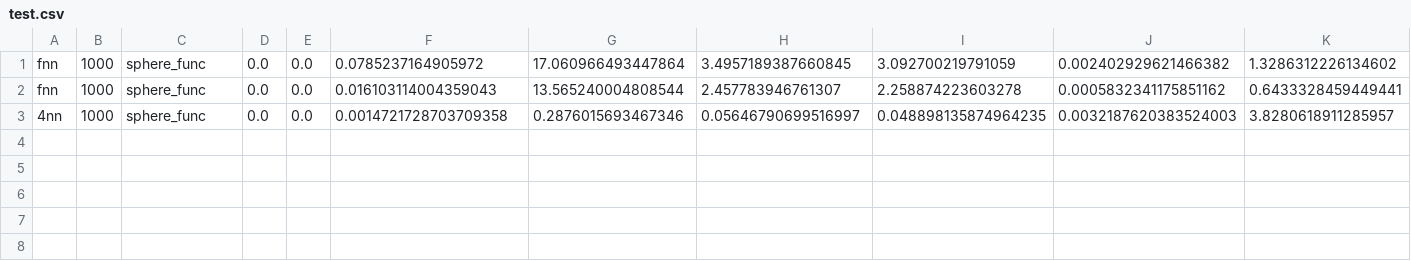
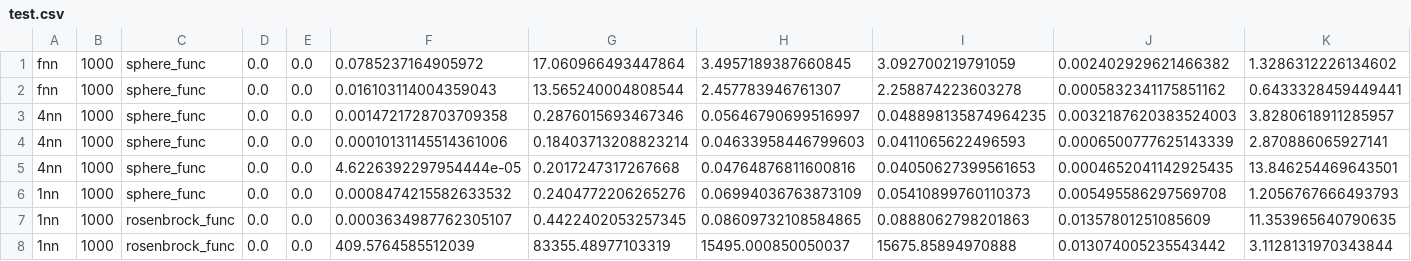
Before and after one commit to zhemepatis/VU-8-THESIS-CODE, a CSV file: output/test.csv, drawn as a sheet; only a part is shown; rows hold the shown columns only; the diff names each change by its address in the sheet, - before the commit and + after, or states it on an @@ line.

```diff
--- a/output/test.csv
+++ b/output/test.csv
+row 4: 4nn | 1000 | sphere_func | 0.0 | 0.0 | 0.00010131145514361006 | 0.18403713208823214 | 0.04633958446799603 | 0.0411065622496593 | 0.0006500777625143339 | 2.870886065927141
+row 5: 4nn | 1000 | sphere_func | 0.0 | 0.0 | 4.6226392297954444e-05 | 0.2017247317267668 | 0.04764876811600816 | 0.04050627399561653 | 0.0004652041142925435 | 13.846254469643501
+row 6: 1nn | 1000 | sphere_func | 0.0 | 0.0 | 0.0008474215582633532 | 0.2404772206265276 | 0.06994036763873109 | 0.05410899760110373 | 0.005495586297569708 | 1.2056767666493793
+row 7: 1nn | 1000 | rosenbrock_func | 0.0 | 0.0 | 0.0003634987762305107 | 0.4422402053257345 | 0.08609732108584865 | 0.0888062798201863 | 0.01357801251085609 | 11.353965640790635
+row 8: 1nn | 1000 | rosenbrock_func | 0.0 | 0.0 | 409.5764585512039 | 83355.48977103319 | 15495.000850050037 | 15675.85894970888 | 0.013074005235543442 | 3.1128131970343844
```
Also changed, not shown: 15 other files.
